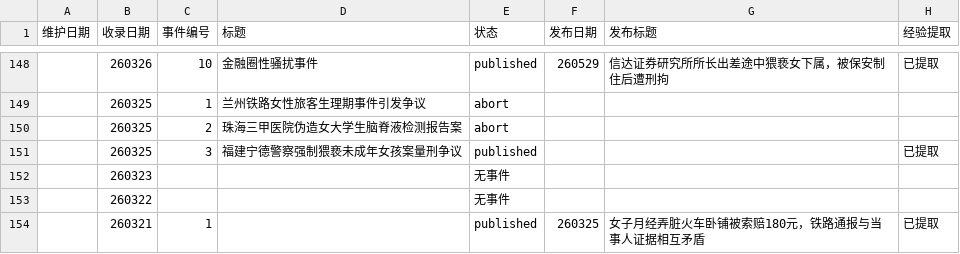
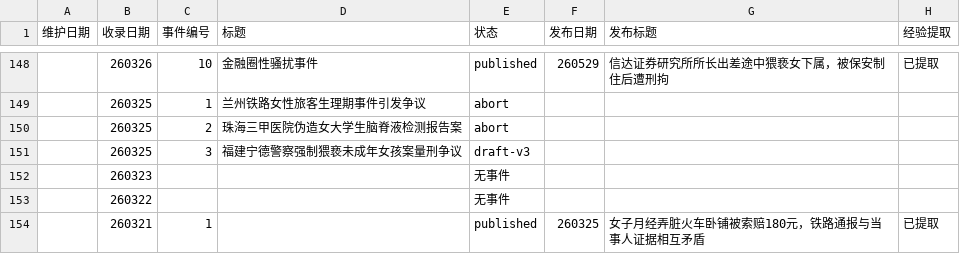
Before and after one commit to Watcher-Palace/auto-watcher, a CSV file: _pipeline/events.csv, drawn as a sheet; only a part is shown, gaps mark what is left out.

```diff
--- a/_pipeline/events.csv
+++ b/_pipeline/events.csv
@@ -150,3 +150,3 @@
 ,260325,2,珠海三甲医院伪造女大学生脑脊液检测报告案,abort,,,
-,260325,3,福建宁德警察强制猥亵未成年女孩案量刑争议,published,,,已提取
+,260325,3,福建宁德警察强制猥亵未成年女孩案量刑争议,draft-v3,,,
 ,260323,,,无事件,,,
```
Also changed, not shown: 8 other files.
